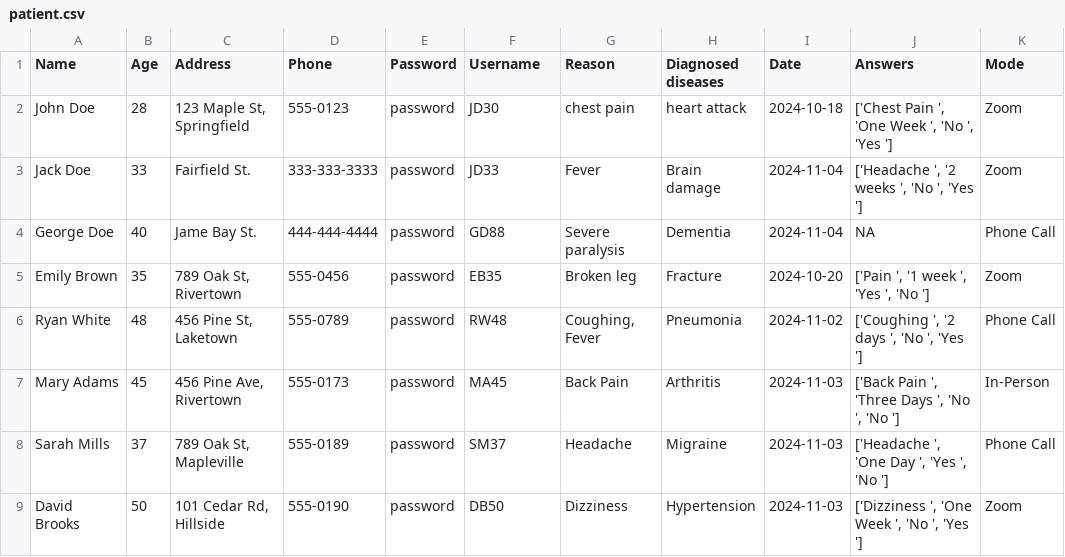
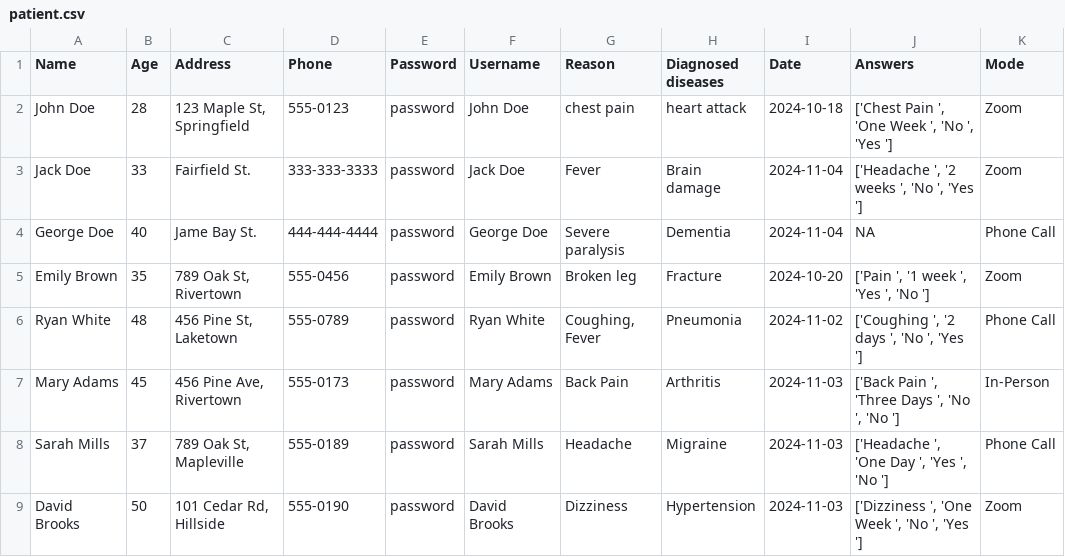
Before and after one commit to SENG-350-2024-fall/Team-6, a CSV file: code/patient.csv, drawn as a sheet; only a part is shown; the diff names each change by its address in the sheet, - before the commit and + after, or states it on an @@ line.

```diff
--- a/code/patient.csv
+++ b/code/patient.csv
-F2 (Username): JD30
+F2 (Username): John Doe
-F3 (Username): JD33
+F3 (Username): Jack Doe
-F4 (Username): GD88
+F4 (Username): George Doe
-F5 (Username): EB35
+F5 (Username): Emily Brown
-F6 (Username): RW48
+F6 (Username): Ryan White
-F7 (Username): MA45
+F7 (Username): Mary Adams
-F8 (Username): SM37
+F8 (Username): Sarah Mills
-F9 (Username): DB50
+F9 (Username): David Brooks
```
